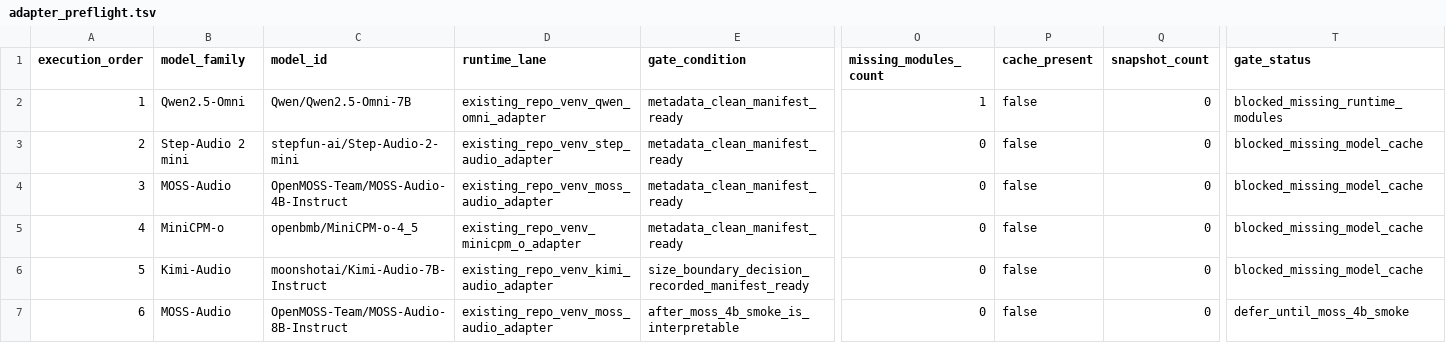
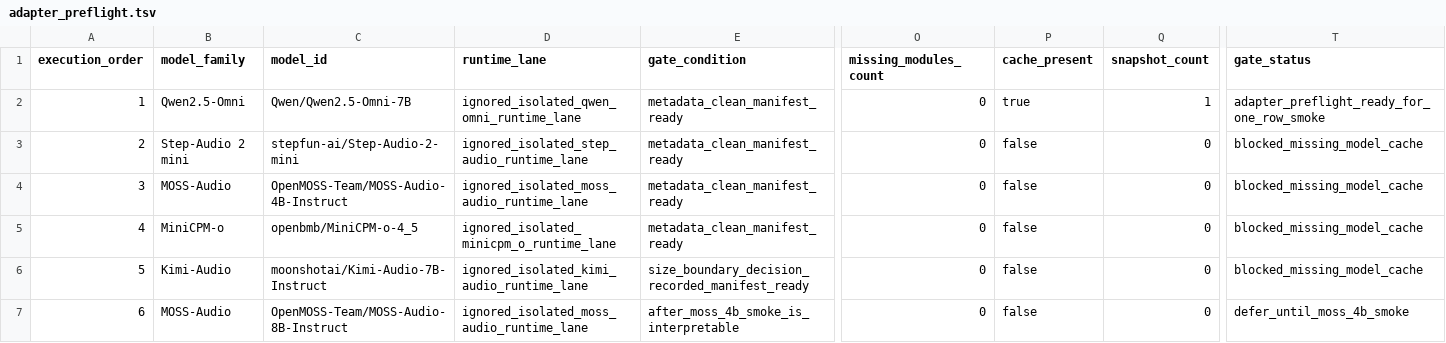
Before and after one commit to JasonLn0711/cib-semantic-risk-asr, a TSV file: 70_experiments/runs/v2_0_multimodal_batch1_adapter_preflight_2026_05_31/adapter_preflight.tsv, drawn as a sheet; only a part is shown, gaps mark what is left out; the diff names each change by its address in the sheet, - before the commit and + after, or states it on an @@ line.

```diff
--- a/70_experiments/runs/v2_0_multimodal_batch1_adapter_preflight_2026_05_31/adapter_preflight.tsv
+++ b/70_experiments/runs/v2_0_multimodal_batch1_adapter_preflight_2026_05_31/adapter_preflight.tsv
-D2 (runtime_lane): existing_repo_venv_qwen_omni_adapter
+D2 (runtime_lane): ignored_isolated_qwen_omni_runtime_lane
-O2 (missing_modules_count): 1
+O2 (missing_modules_count): 0
-P2 (cache_present): false
+P2 (cache_present): true
-Q2 (snapshot_count): 0
+Q2 (snapshot_count): 1
-T2 (gate_status): blocked_missing_runtime_modules
+T2 (gate_status): adapter_preflight_ready_for_one_row_smoke
-D3 (runtime_lane): existing_repo_venv_step_audio_adapter
+D3 (runtime_lane): ignored_isolated_step_audio_runtime_lane
-D4 (runtime_lane): existing_repo_venv_moss_audio_adapter
+D4 (runtime_lane): ignored_isolated_moss_audio_runtime_lane
-D5 (runtime_lane): existing_repo_venv_minicpm_o_adapter
+D5 (runtime_lane): ignored_isolated_minicpm_o_runtime_lane
-D6 (runtime_lane): existing_repo_venv_kimi_audio_adapter
+D6 (runtime_lane): ignored_isolated_kimi_audio_runtime_lane
-D7 (runtime_lane): existing_repo_venv_moss_audio_adapter
+D7 (runtime_lane): ignored_isolated_moss_audio_runtime_lane
```
Also changed, not shown: 70_experiments/registry.tsv, 19 other files.
